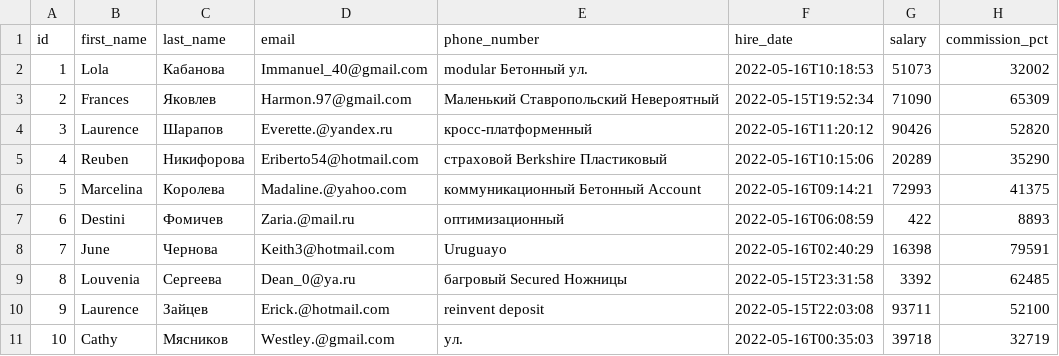
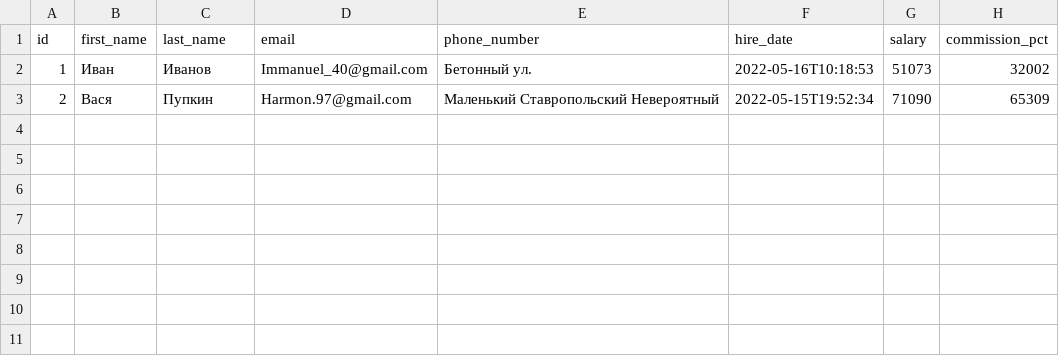
Before and after one commit to Kontantin8112/JHipsterTest, a CSV file: src/main/resources/config/liquibase/fake-data/employee.csv, drawn as a sheet.

Commit message:
config for dockerize

```diff
--- a/src/main/resources/config/liquibase/fake-data/employee.csv
+++ b/src/main/resources/config/liquibase/fake-data/employee.csv
@@ -1,11 +1,3 @@
 id;first_name;last_name;email;phone_number;hire_date;salary;commission_pct
-1;Lola;Кабанова;Immanuel_40@gmail.com;modular Бетонный ул.;2022-05-16T10:18:53;51073;32002
-2;Frances;Яковлев;Harmon.97@gmail.com;Маленький Ставропольский Невероятный;2022-05-15T19:52:34;71090;65309
-3;Laurence;Шарапов;Everette.@yandex.ru;кросс-платформенный;2022-05-16T11:20:12;90426;52820
-4;Reuben;Никифорова;Eriberto54@hotmail.com;страховой Berkshire Пластиковый;2022-05-16T10:15:06;20289;35290
-5;Marcelina;Королева;Madaline.@yahoo.com;коммуникационный Бетонный Account;2022-05-16T09:14:21;72993;41375
-6;Destini;Фомичев;Zaria.@mail.ru;оптимизационный;2022-05-16T06:08:59;422;8893
-7;June;Чернова;Keith3@hotmail.com;Uruguayo;2022-05-16T02:40:29;16398;79591
-8;Louvenia;Сергеева;Dean_0@ya.ru;багровый Secured Ножницы;2022-05-15T23:31:58;3392;62485
-9;Laurence;Зайцев;Erick.@hotmail.com;reinvent deposit;2022-05-15T22:03:08;93711;52100
-10;Cathy;Мясников;Westley.@gmail.com;ул.;2022-05-16T00:35:03;39718;32719
+1;Иван;Иванов;Immanuel_40@gmail.com;Бетонный ул.;2022-05-16T10:18:53;51073;32002
+2;Вася;Пупкин;Harmon.97@gmail.com;Маленький Ставропольский Невероятный;2022-05-15T19:52:34;71090;65309
```
Also changed, not shown: 6 other files.
